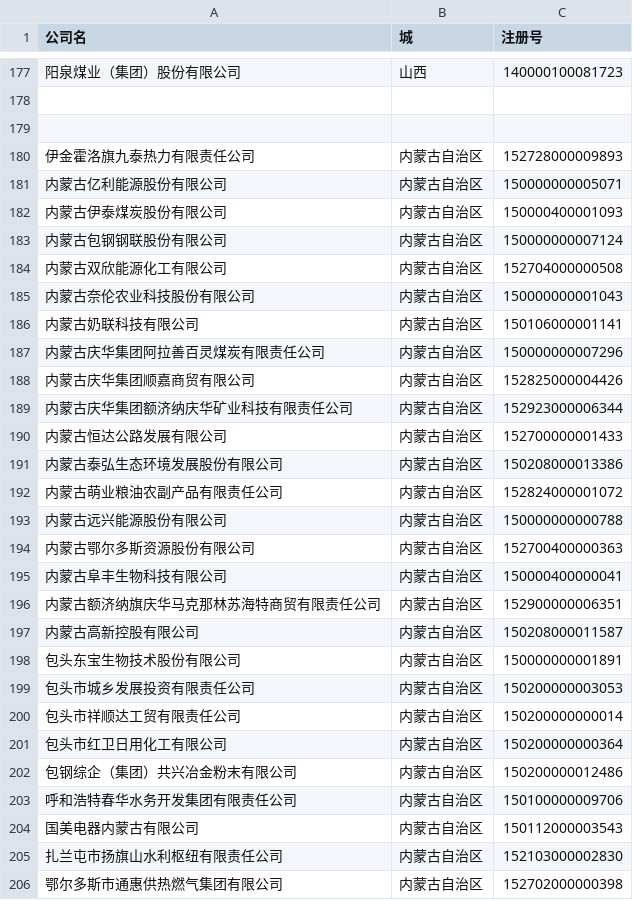
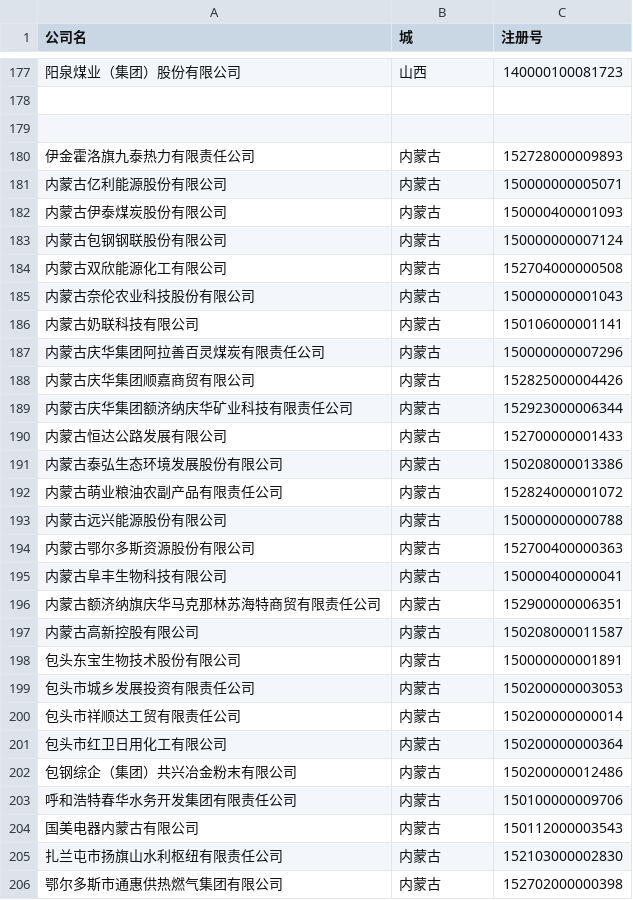
Before and after one commit to xcctbys/clawer, a CSV file: sources/qyxy/city/company_out.csv, drawn as a sheet; only a part is shown, gaps mark what is left out; the diff covers the shown part only.

```diff
--- a/sources/qyxy/city/company_out.csv
+++ b/sources/qyxy/city/company_out.csv
@@ -179,28 +179,28 @@
 
-伊金霍洛旗九泰热力有限责任公司,内蒙古自治区,152728000009893
-内蒙古亿利能源股份有限公司,内蒙古自治区,150000000005071
-内蒙古伊泰煤炭股份有限公司,内蒙古自治区,150000400001093
-内蒙古包钢钢联股份有限公司,内蒙古自治区,150000000007124
-内蒙古双欣能源化工有限公司,内蒙古自治区,152704000000508
-内蒙古奈伦农业科技股份有限公司,内蒙古自治区,150000000001043
-内蒙古奶联科技有限公司,内蒙古自治区,150106000001141
-内蒙古庆华集团阿拉善百灵煤炭有限责任公司,内蒙古自治区,150000000007296
-内蒙古庆华集团顺嘉商贸有限公司,内蒙古自治区,152825000004426
-内蒙古庆华集团额济纳庆华矿业科技有限责任公司,内蒙古自治区,152923000006344
-内蒙古恒达公路发展有限公司,内蒙古自治区,152700000001433
-内蒙古泰弘生态环境发展股份有限公司,内蒙古自治区,150208000013386
-内蒙古萌业粮油农副产品有限责任公司,内蒙古自治区,152824000001072
-内蒙古远兴能源股份有限公司,内蒙古自治区,150000000000788
-内蒙古鄂尔多斯资源股份有限公司,内蒙古自治区,152700400000363
-内蒙古阜丰生物科技有限公司,内蒙古自治区,150000400000041
-内蒙古额济纳旗庆华马克那林苏海特商贸有限责任公司,内蒙古自治区,152900000006351
-内蒙古高新控股有限公司,内蒙古自治区,150208000011587
-包头东宝生物技术股份有限公司,内蒙古自治区,150000000001891
-包头市城乡发展投资有限责任公司,内蒙古自治区,150200000003053
-包头市祥顺达工贸有限责任公司,内蒙古自治区,150200000000014
-包头市红卫日用化工有限公司,内蒙古自治区,150200000000364
-包钢综企（集团）共兴冶金粉末有限公司,内蒙古自治区,150200000012486
-呼和浩特春华水务开发集团有限责任公司,内蒙古自治区,150100000009706
-国美电器内蒙古有限公司,内蒙古自治区,150112000003543
-扎兰屯市扬旗山水利枢纽有限责任公司,内蒙古自治区,152103000002830
-鄂尔多斯市通惠供热燃气集团有限公司,内蒙古自治区,152702000000398
+伊金霍洛旗九泰热力有限责任公司,内蒙古,152728000009893
+内蒙古亿利能源股份有限公司,内蒙古,150000000005071
+内蒙古伊泰煤炭股份有限公司,内蒙古,150000400001093
+内蒙古包钢钢联股份有限公司,内蒙古,150000000007124
+内蒙古双欣能源化工有限公司,内蒙古,152704000000508
+内蒙古奈伦农业科技股份有限公司,内蒙古,150000000001043
+内蒙古奶联科技有限公司,内蒙古,150106000001141
+内蒙古庆华集团阿拉善百灵煤炭有限责任公司,内蒙古,150000000007296
+内蒙古庆华集团顺嘉商贸有限公司,内蒙古,152825000004426
+内蒙古庆华集团额济纳庆华矿业科技有限责任公司,内蒙古,152923000006344
+内蒙古恒达公路发展有限公司,内蒙古,152700000001433
+内蒙古泰弘生态环境发展股份有限公司,内蒙古,150208000013386
+内蒙古萌业粮油农副产品有限责任公司,内蒙古,152824000001072
+内蒙古远兴能源股份有限公司,内蒙古,150000000000788
+内蒙古鄂尔多斯资源股份有限公司,内蒙古,152700400000363
+内蒙古阜丰生物科技有限公司,内蒙古,150000400000041
+内蒙古额济纳旗庆华马克那林苏海特商贸有限责任公司,内蒙古,152900000006351
+内蒙古高新控股有限公司,内蒙古,150208000011587
+包头东宝生物技术股份有限公司,内蒙古,150000000001891
+包头市城乡发展投资有限责任公司,内蒙古,150200000003053
+包头市祥顺达工贸有限责任公司,内蒙古,150200000000014
+包头市红卫日用化工有限公司,内蒙古,150200000000364
+包钢综企（集团）共兴冶金粉末有限公司,内蒙古,150200000012486
+呼和浩特春华水务开发集团有限责任公司,内蒙古,150100000009706
+国美电器内蒙古有限公司,内蒙古,150112000003543
+扎兰屯市扬旗山水利枢纽有限责任公司,内蒙古,152103000002830
+鄂尔多斯市通惠供热燃气集团有限公司,内蒙古,152702000000398
```
Also changed, not shown: 42 edited cells elsewhere in this file, 1 other file.
